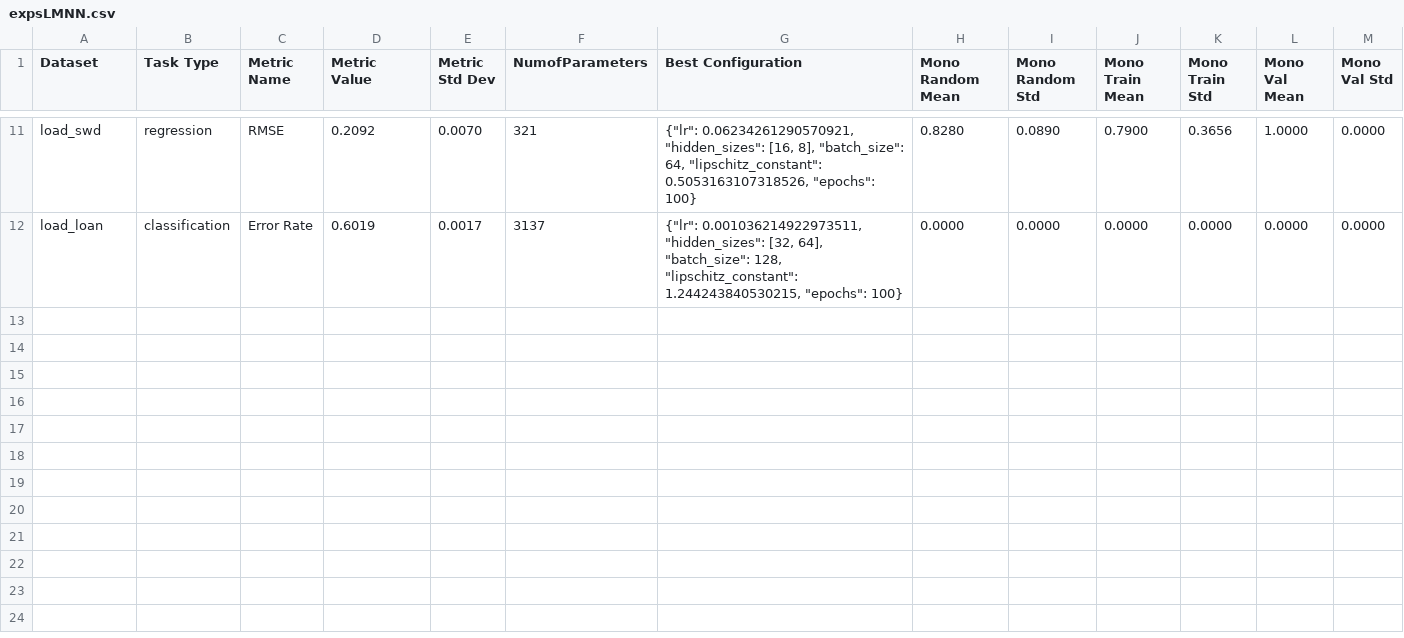
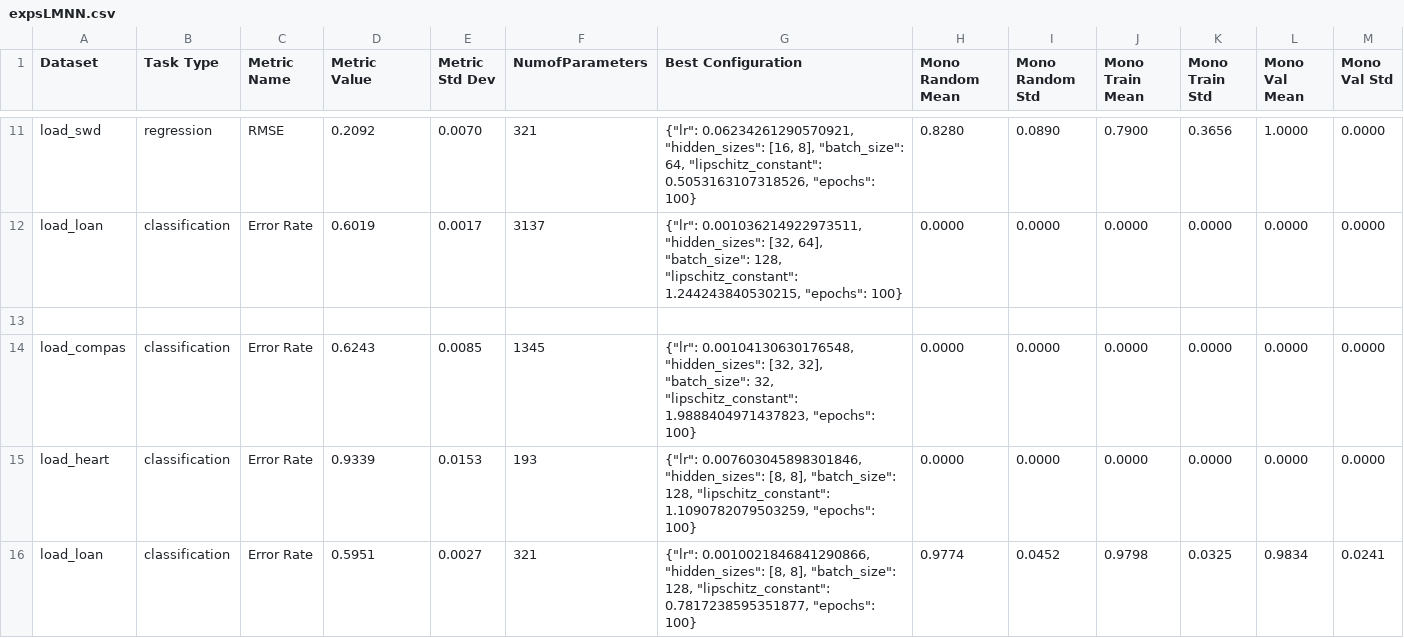
Before and after one commit to AntonioLujanoLuna/MonotonicNeuralNetworks, a CSV file: src/resultsExps/expsLMNN.csv, drawn as a sheet; only a part is shown, gaps mark what is left out; the diff names each change by its address in the sheet, - before the commit and + after, or states it on an @@ line.

```diff
--- a/src/resultsExps/expsLMNN.csv
+++ b/src/resultsExps/expsLMNN.csv
+row 13: (empty)
+row 14: load_compas | classification | Error Rate | 0.6243 | 0.0085 | 1345 | {"lr": 0.00104130630176548, "hidden_sizes": [32, 32], "batch_size": 32, "lipschitz_constant": 1.9888404971437823, "epochs": 100} | 0.0000 | 0.0000 | 0.0000 | 0.0000 | 0.0000 | 0.0000
+row 15: load_heart | classification | Error Rate | 0.9339 | 0.0153 | 193 | {"lr": 0.007603045898301846, "hidden_sizes": [8, 8], "batch_size": 128, "lipschitz_constant": 1.1090782079503259, "epochs": 100} | 0.0000 | 0.0000 | 0.0000 | 0.0000 | 0.0000 | 0.0000
+row 16: load_loan | classification | Error Rate | 0.5951 | 0.0027 | 321 | {"lr": 0.0010021846841290866, "hidden_sizes": [8, 8], "batch_size": 128, "lipschitz_constant": 0.7817238595351877, "epochs": 100} | 0.9774 | 0.0452 | 0.9798 | 0.0325 | 0.9834 | 0.0241
```
Also changed, not shown: 9 other files.
